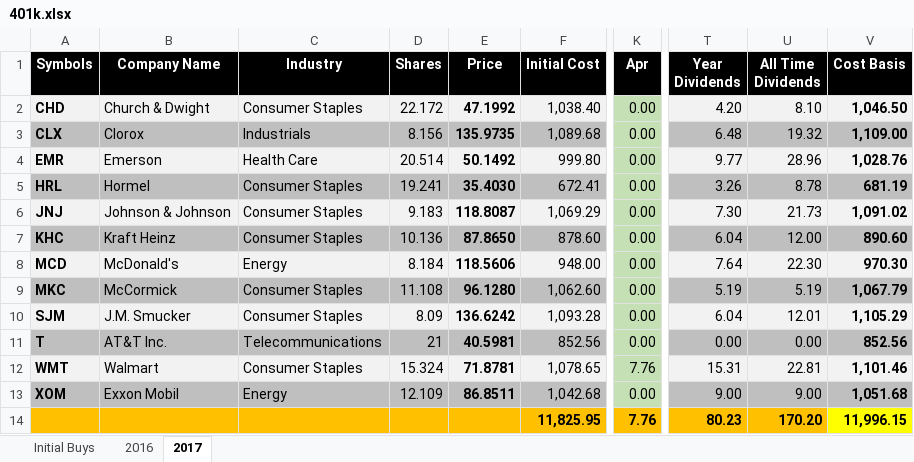
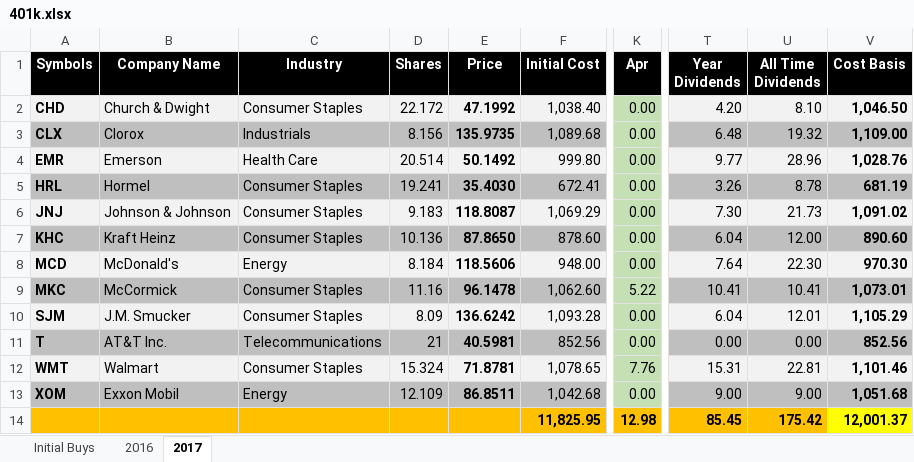
Before and after one commit to eplugplay/DividendLibertyCommercial, an Excel workbook: DividendLiberty/401k.xlsx, sheet 2017, drawn as a sheet; only a part is shown, gaps mark what is left out; values as stored, in another font and other column widths than the file's, no borders; the diff names each change by its address in the sheet, - before the commit and + after, or states it on an @@ line.

Commit message:
updated excel

```diff
--- a/DividendLiberty/401k.xlsx (sheet 2017)
+++ b/DividendLiberty/401k.xlsx (sheet 2017)
-D9 (Shares): 11.108
+D9 (Shares): 11.16
-E9 (Price): 96.1280
+E9 (Price): 96.1478
-K9 (Apr): 0.00
+K9 (Apr): 5.22
-T9 (Year Dividends): 5.19
+T9 (Year Dividends): 10.41
-U9 (All Time Dividends): 5.19
+U9 (All Time Dividends): 10.41
-V9 (Cost Basis): 1,067.79
+V9 (Cost Basis): 1,073.01
-K14 (Apr): 7.76
+K14 (Apr): 12.98
-T14 (Year Dividends): 80.23
+T14 (Year Dividends): 85.45
-U14 (All Time Dividends): 170.20
+U14 (All Time Dividends): 175.42
-V14 (Cost Basis): 11,996.15
+V14 (Cost Basis): 12,001.37
```
Also changed, not shown: DividendLiberty/Dividend Calculation.xlsx, DividendLiberty/Taxable.xlsx, 3 other files.
